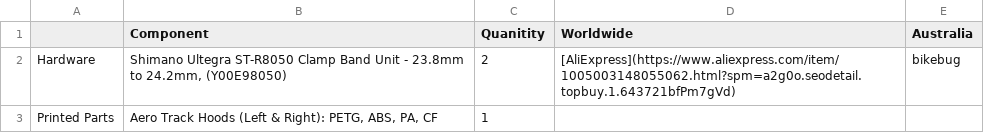
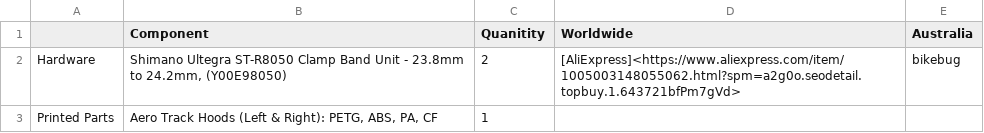
Before and after one commit to pinolt/Aero-Track-Hoods, a CSV file: BOM/Build_Of_Material.csv, drawn as a sheet.

Commit message:
Update Build_Of_Material.csv

```diff
--- a/BOM/Build_Of_Material.csv
+++ b/BOM/Build_Of_Material.csv
@@ -1,3 +1,3 @@
 ,Component,Quanitity,Worldwide,Australia
-Hardware,"Shimano Ultegra ST-R8050 Clamp Band Unit - 23.8mm to 24.2mm, (Y00E98050)",2,[AliExpress](https://www.aliexpress.com/item/1005003148055062.html?spm=a2g0o.seodetail.topbuy.1.643721bfPm7gVd),bikebug
+Hardware,"Shimano Ultegra ST-R8050 Clamp Band Unit - 23.8mm to 24.2mm, (Y00E98050)",2,[AliExpress]<https://www.aliexpress.com/item/1005003148055062.html?spm=a2g0o.seodetail.topbuy.1.643721bfPm7gVd>,bikebug
 Printed Parts,"Aero Track Hoods (Left & Right): PETG, ABS, PA, CF",1,,
```
